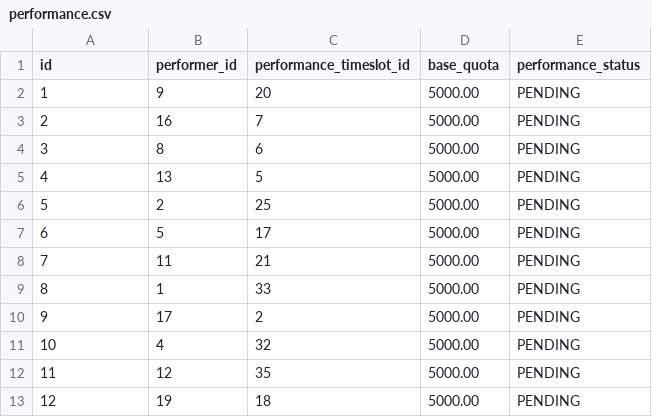
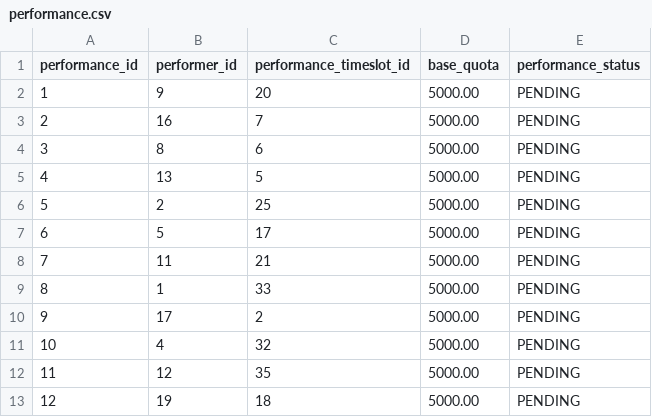
Before and after one commit to lowestofthe1ow/ccinfom-db-app, a CSV file: database/sample_data/transaction/performance.csv, drawn as a sheet.

```diff
--- a/database/sample_data/transaction/performance.csv
+++ b/database/sample_data/transaction/performance.csv
@@ -1,2 +1,2 @@
-id,performer_id,performance_timeslot_id,base_quota,performance_status
+performance_id,performer_id,performance_timeslot_id,base_quota,performance_status
 1,9,20,5000.00,PENDING
```
Also changed, not shown: database/sample_data/base/genres.csv, database/sample_data/base/staff.csv, 6 other files.
